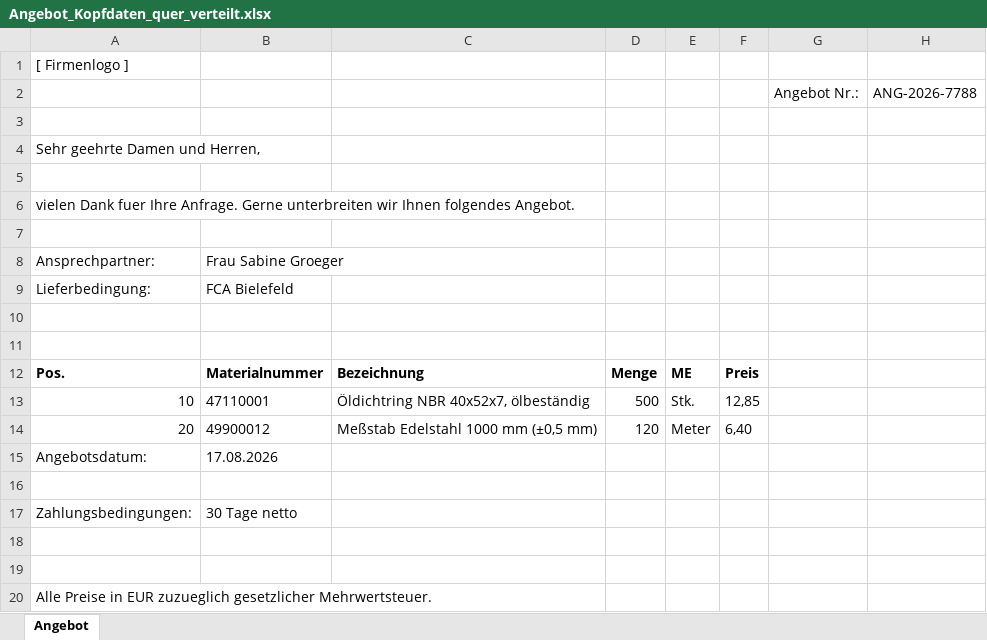
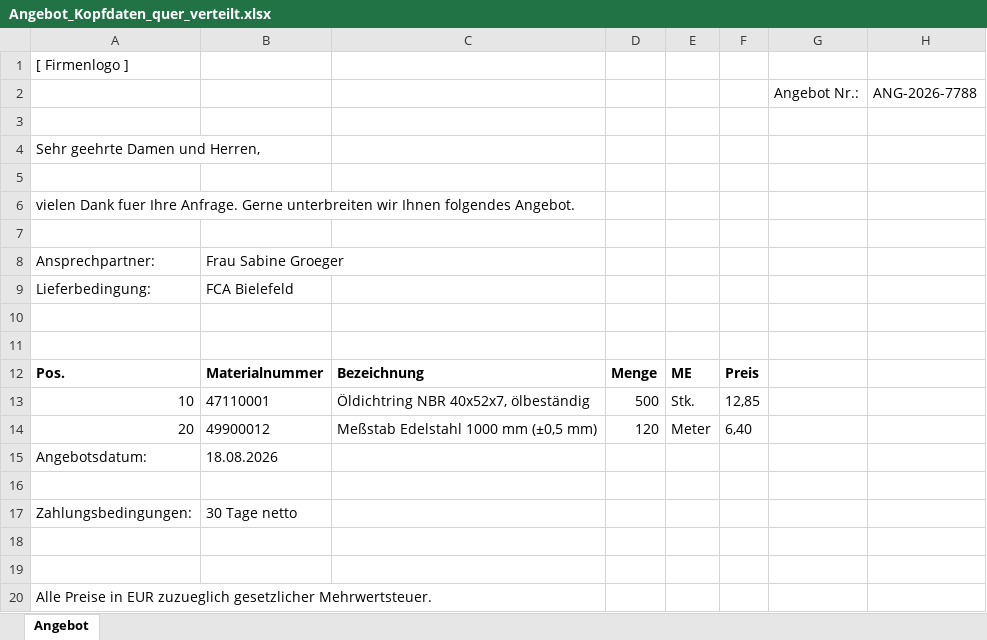
Before and after one commit to CP304/sap-angebotsuebernahme, an Excel workbook: sample_data/erzeugt/Angebot_Kopfdaten_quer_verteilt.xlsx, sheet Angebot, drawn as a sheet; values as stored, in another font and other column widths than the file's, no borders; the diff names each change by its address in the sheet, - before the commit and + after, or states it on an @@ line.

```diff
--- a/sample_data/erzeugt/Angebot_Kopfdaten_quer_verteilt.xlsx (sheet Angebot)
+++ b/sample_data/erzeugt/Angebot_Kopfdaten_quer_verteilt.xlsx (sheet Angebot)
-B15: 17.08.2026
+B15: 18.08.2026
```
Also changed, not shown: sample_data/erzeugt/Angebot_Muster_Dichtungstechnik.xlsx, sample_data/erzeugt/Preisliste_ohne_Kopfzeile.xlsx, 15 other files.
